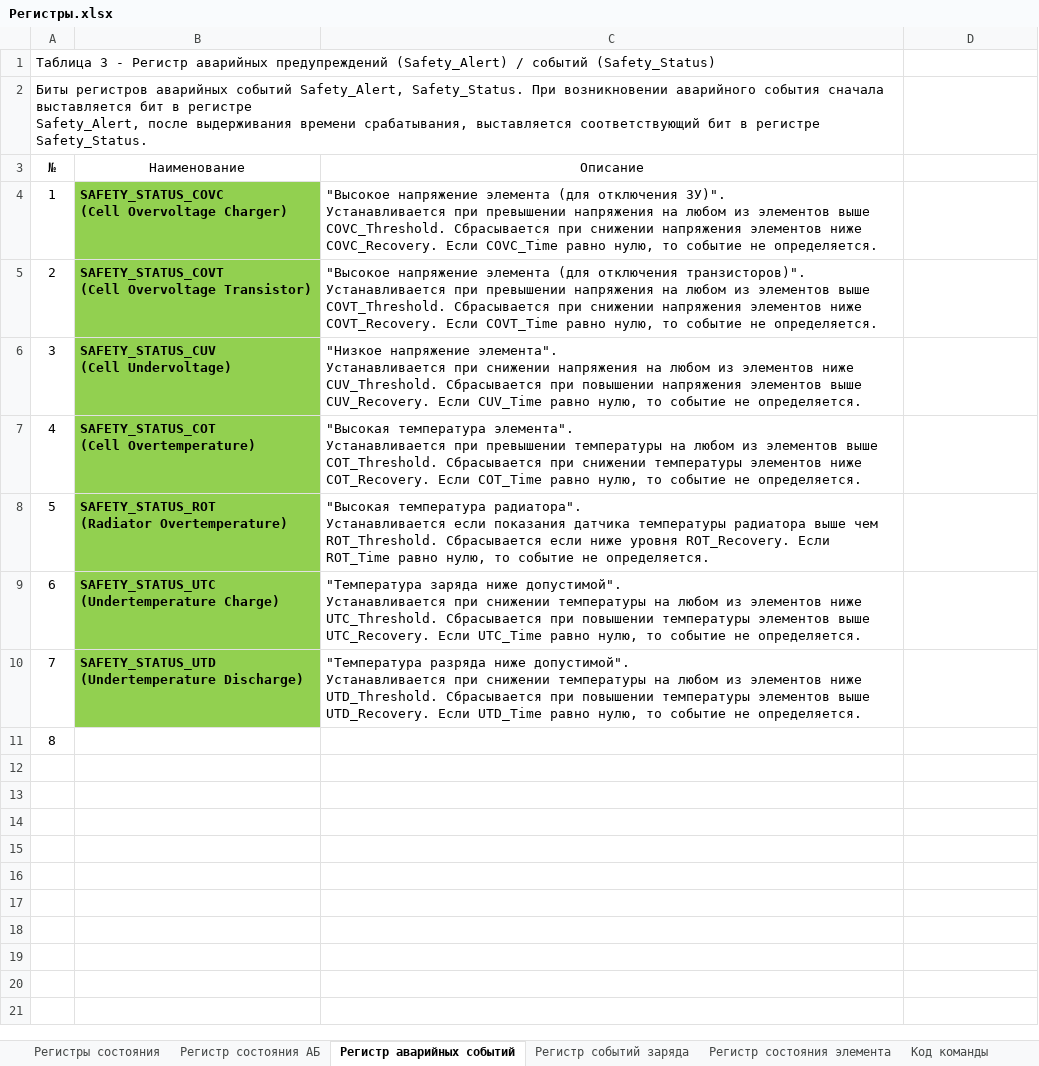
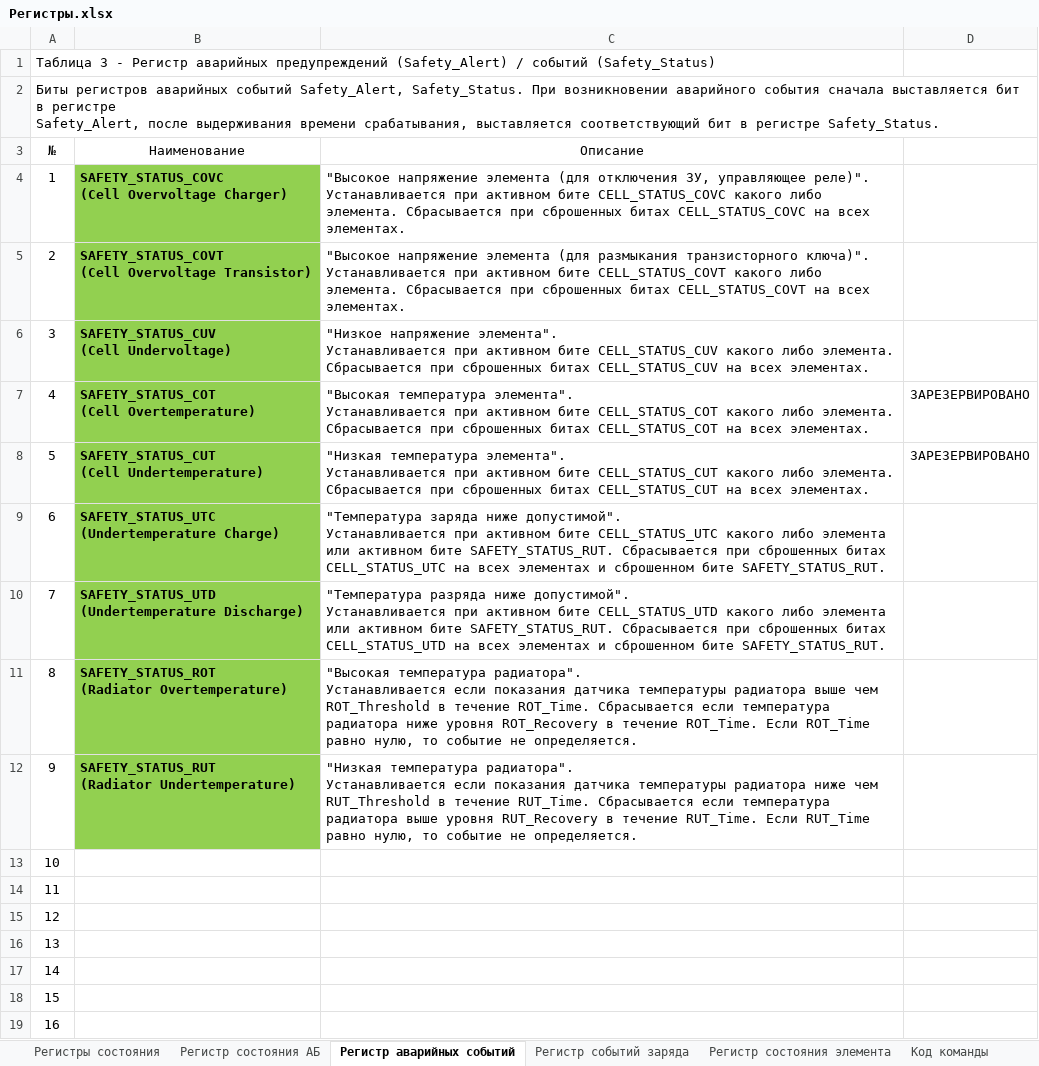
Before and after one commit to Makc711/BMS_4S_v1.0, an Excel workbook: Регистры.xlsx, sheet Регистр аварийных событий, drawn as a sheet; values as stored, in another font and other column widths than the file's, no borders; removed rows and columns are numbered as before the commit, all else as after; ↵ is a line break in a cell; the diff names each change by its address in the sheet, - before the commit and + after, or states it on an @@ line.

```diff
--- a/Регистры.xlsx (sheet Регистр аварийных событий)
+++ b/Регистры.xlsx (sheet Регистр аварийных событий)
-A2:C2 merged
+A2:D2 merged
-C4 (Описание): …(для отключения ЗУ)". ↵ Устанавливается при превышении напряжения на любом из элементов выше COVC_Threshold. Сбрасывается при снижении напряжения элементов ниже COVC_Recovery. Если COVC_Time равно нулю, то событие не определяется.
+C4 (Описание): …(для отключения ЗУ, управляющее реле)". ↵ Устанавливается при активном бите CELL_STATUS_COVС какого либо элемента. Сбрасывается при сброшенных битах CELL_STATUS_COVС на всех элементах.
-C5 (Описание): …элемента (для отключения транзисторов)". ↵ Устанавливается при превышении напряжения на любом из элементов выше COVT_Threshold. Сбрасывается при снижении напряжения элементов ниже COVT_Recovery. Если COVT_Time равно нулю, то событие не определяется.
+C5 (Описание): …элемента (для размыкания транзисторного ключа)". ↵ Устанавливается при активном бите CELL_STATUS_COVT какого либо элемента. Сбрасывается при сброшенных битах CELL_STATUS_COVT на всех элементах.
-C6 (Описание): …Устанавливается при снижении напряжения на любом из элементов ниже CUV_Threshold. Сбрасывается при повышении напряжения элементов выше CUV_Recovery. Если CUV_Time равно нулю, то событие не определяется.
+C6 (Описание): …Устанавливается при активном бите CELL_STATUS_CUV какого либо элемента. Сбрасывается при сброшенных битах CELL_STATUS_CUV на всех элементах.
-C7 (Описание): …Устанавливается при превышении температуры на любом из элементов выше COT_Threshold. Сбрасывается при снижении температуры элементов ниже COT_Recovery. Если COT_Time равно нулю, то событие не определяется.
+C7 (Описание): …Устанавливается при активном бите CELL_STATUS_COT какого либо элемента. Сбрасывается при сброшенных битах CELL_STATUS_COT на всех элементах.
-D7: (empty)
+D7: ЗАРЕЗЕРВИРОВАНО
-row 8: 5 | SAFETY_STATUS_ROT ↵ (Radiator Overtemperature) | "Высокая температура радиатора". ↵ Устанавливается если показания датчика температуры радиатора выше чем ROT_Threshold. Сбрасывается если ниже уровня ROT_Recovery. Если ROT_Time равно нулю, то событие не определяется.
+row 8: 5 | SAFETY_STATUS_CUT ↵ (Cell Undertemperature) | "Низкая температура элемента". ↵ Устанавливается при активном бите CELL_STATUS_CUT какого либо элемента. Сбрасывается при сброшенных битах CELL_STATUS_CUT на всех элементах. | ЗАРЕЗЕРВИРОВАНО
-C9 (Описание): …Устанавливается при снижении температуры на любом из элементов ниже UTC_Threshold. Сбрасывается при повышении температуры элементов выше UTC_Recovery. Если UTC_Time равно нулю, то событие не определяется.
+C9 (Описание): …Устанавливается при активном бите CELL_STATUS_UTC какого либо элемента или активном бите SAFETY_STATUS_RUT. Сбрасывается при сброшенных битах CELL_STATUS_UTC на всех элементах и сброшенном бите SAFETY_STATUS_RUT.
-C10 (Описание): …Устанавливается при снижении температуры на любом из элементов ниже UTD_Threshold. Сбрасывается при повышении температуры элементов выше UTD_Recovery. Если UTD_Time равно нулю, то событие не определяется.
+C10 (Описание): …Устанавливается при активном бите CELL_STATUS_UTD какого либо элемента или активном бите SAFETY_STATUS_RUT. Сбрасывается при сброшенных битах CELL_STATUS_UTD на всех элементах и сброшенном бите SAFETY_STATUS_RUT.
+row 11: 8 | SAFETY_STATUS_ROT ↵ (Radiator Overtemperature) | "Высокая температура радиатора". ↵ Устанавливается если показания датчика температуры радиатора выше чем ROT_Threshold в течение ROT_Time. Сбрасывается если температура радиатора ниже уровня ROT_Recovery в течение ROT_Time. Если ROT_Time равно нулю, то событие не определяется.
+row 12: 9 | SAFETY_STATUS_RUT ↵ (Radiator Undertemperature) | "Низкая температура радиатора". ↵ Устанавливается если показания датчика температуры радиатора ниже чем RUT_Threshold в течение RUT_Time. Сбрасывается если температура радиатора выше уровня RUT_Recovery в течение RUT_Time. Если RUT_Time равно нулю, то событие не определяется.
@@ column A (№) renumbered in row 13 @@
+row 14: 11
+row 15: 12
+row 16: 13
+row 17: 14
+row 18: 15
+row 19: 16
```
Also changed, not shown: sheet Регистры настроек заряда, sheet Регистры состояния, sheet Регистры настроек аварий, sheet Регистр состояния АБ, sheet Регистр состояния элемента, sheet Регистр событий заряда, 1 more sheet, other sheet tabs, formulas that keep their value, 34 other files.
